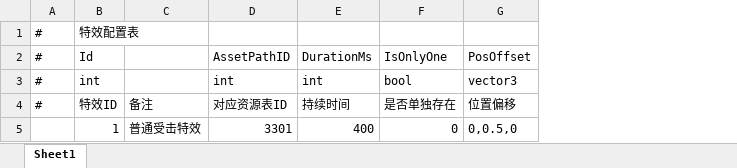
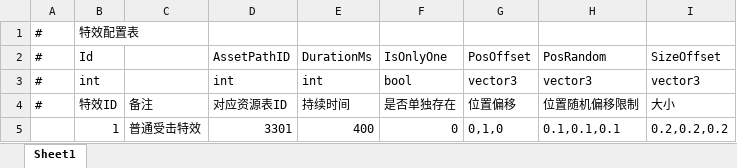
Before and after one commit to Yellowjump/zizouqi, an Excel workbook: Config/Sfx.xlsx, sheet Sheet1, drawn as a sheet; values as stored, in another font and other column widths than the file's, no borders; the diff names each change by its address in the sheet, - before the commit and + after, or states it on an @@ line.

```diff
--- a/Config/Sfx.xlsx (sheet Sheet1)
+++ b/Config/Sfx.xlsx (sheet Sheet1)
+column H, rows 2-5: PosRandom | vector3 | 位置随机偏移限制 | 0.1,0.1,0.1
+column I, rows 2-5: SizeOffset | vector3 | 大小 | 0.2,0.2,0.2
-G5: 0,0.5,0
+G5: 0,1,0
```
Also changed, not shown: Config/Skill.xlsx, 17 other files.
